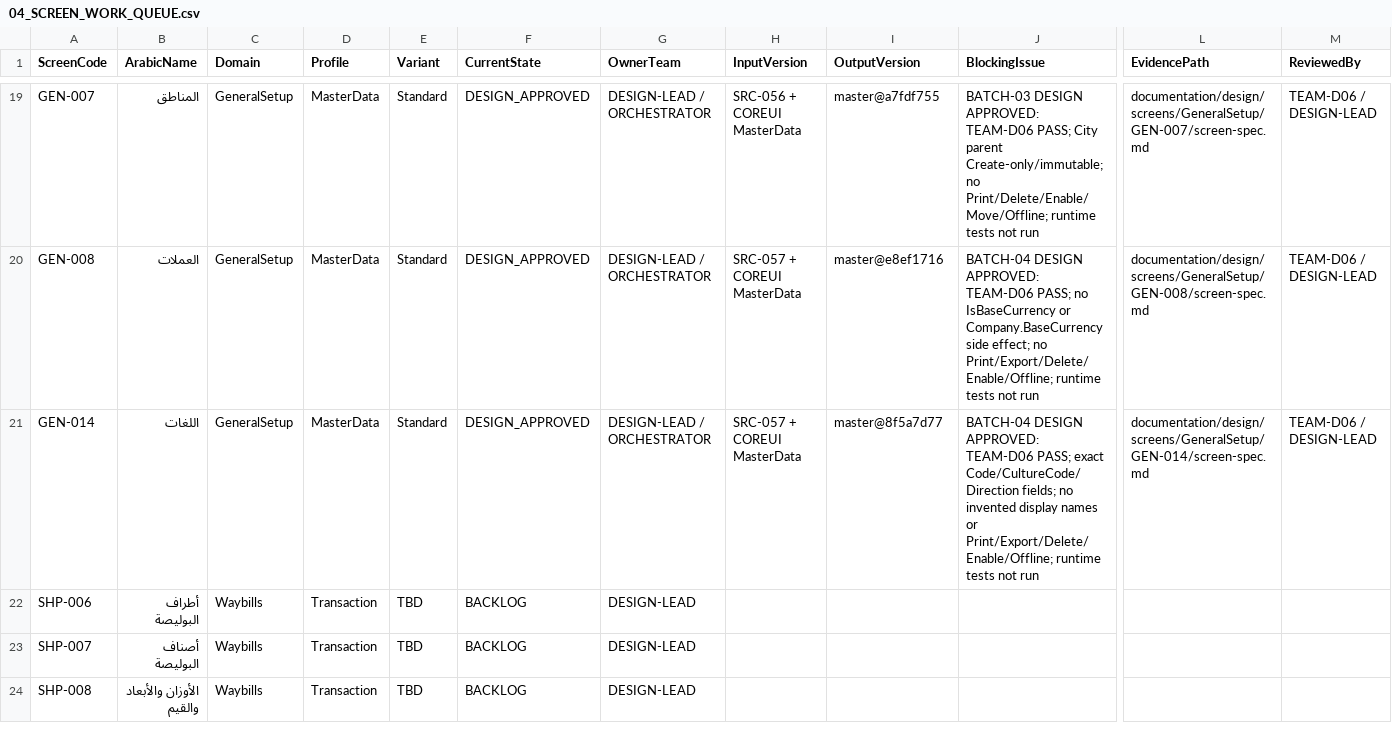
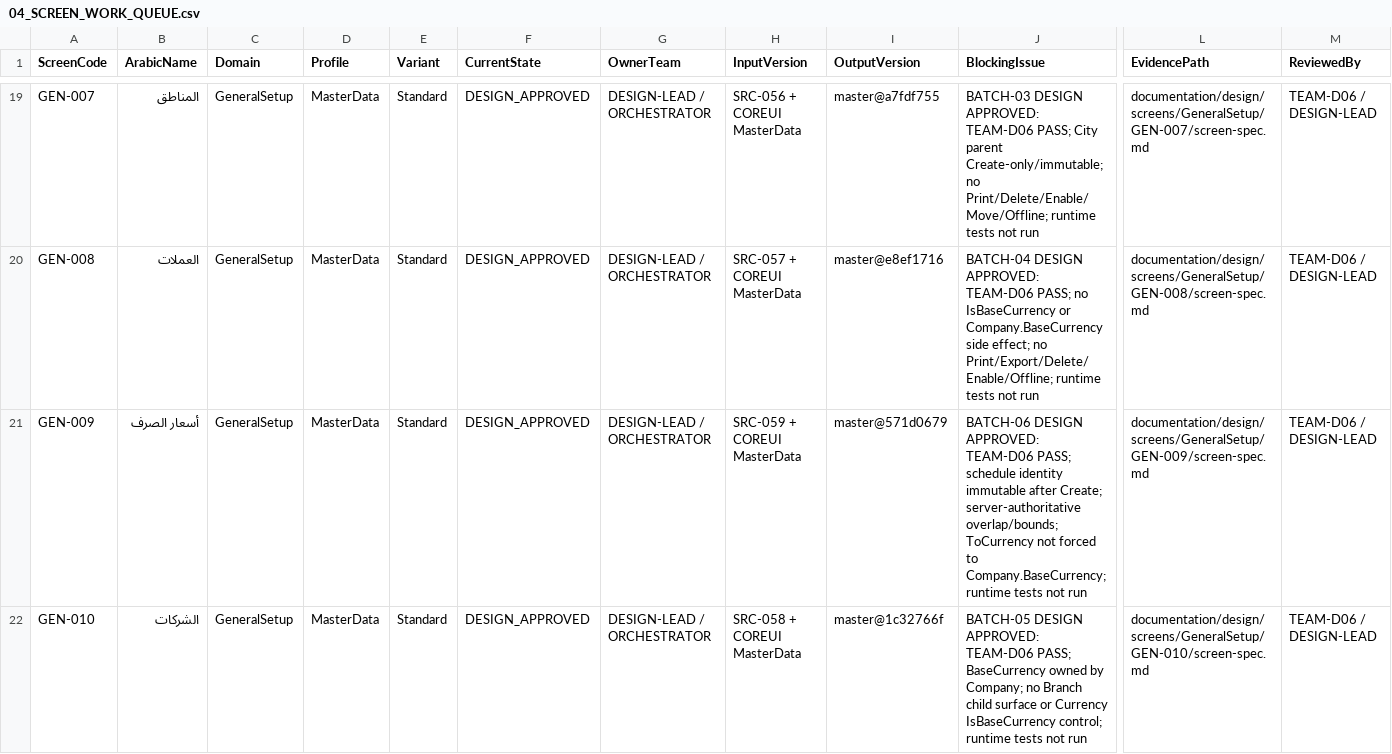
Before and after one commit to shfeekalbhure/TransportERP, a CSV file: documentation/design/04_SCREEN_WORK_QUEUE.csv, drawn as a sheet; only a part is shown, gaps mark what is left out; the shorter side is filled out with more unchanged rows; rows hold the shown columns only; the diff covers the shown part only; the diff names each change by its address in the sheet, - before the commit and + after, or states it on an @@ line.

Commit message:
design: register Batch-05 through Batch-08 approvals

```diff
--- a/documentation/design/04_SCREEN_WORK_QUEUE.csv
+++ b/documentation/design/04_SCREEN_WORK_QUEUE.csv
+row 21: GEN-009 | أسعار الصرف | GeneralSetup | MasterData | Standard | DESIGN_APPROVED | DESIGN-LEAD / ORCHESTRATOR | SRC-059 + COREUI MasterData | master@571d0679 | BATCH-06 DESIGN APPROVED: TEAM-D06 PASS; schedule identity immutable after Create; server-authoritative overlap/bounds; ToCurrency not forced to Company.BaseCurrency; runtime tests not run | documentation/design/screens/GeneralSetup/GEN-009/screen-spec.md | TEAM-D06 / DESIGN-LEAD
+row 22: GEN-010 | الشركات | GeneralSetup | MasterData | Standard | DESIGN_APPROVED | DESIGN-LEAD / ORCHESTRATOR | SRC-058 + COREUI MasterData | master@1c32766f | BATCH-05 DESIGN APPROVED: TEAM-D06 PASS; BaseCurrency owned by Company; no Branch child surface or Currency IsBaseCurrency control; runtime tests not run | documentation/design/screens/GeneralSetup/GEN-010/screen-spec.md | TEAM-D06 / DESIGN-LEAD
```
Also changed, not shown: 5 added rows elsewhere in this file.
